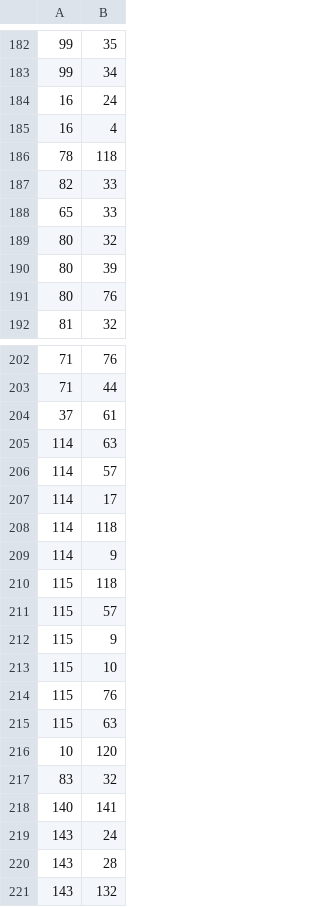
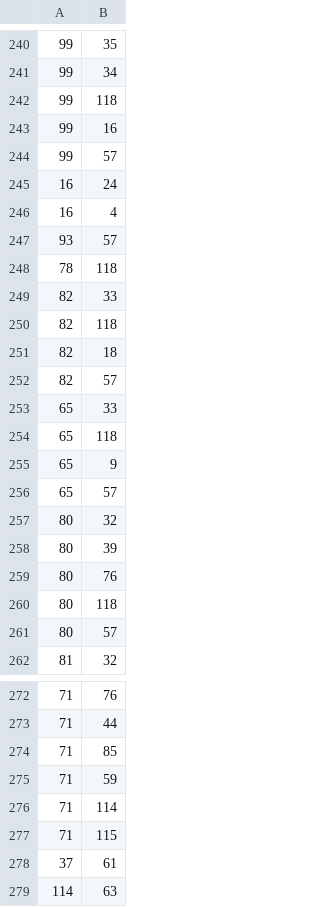
Before and after one commit to hinkelman/dataframe, a TSV file: network-graph/Edges.tsv, drawn as a sheet; only a part is shown, gaps mark what is left out; the shorter side is filled out with more unchanged rows; the diff covers the shown part only; the diff names each change by its address in the sheet, - before the commit and + after, or states it on an @@ line.

```diff
--- a/network-graph/Edges.tsv
+++ b/network-graph/Edges.tsv
+row 242: 99 | 118
+row 243: 99 | 16
+row 244: 99 | 57
+row 247: 93 | 57
+row 250: 82 | 118
+row 251: 82 | 18
+row 252: 82 | 57
+row 254: 65 | 118
+row 255: 65 | 9
+row 256: 65 | 57
+row 260: 80 | 118
+row 261: 80 | 57
+row 274: 71 | 85
+row 275: 71 | 59
+row 276: 71 | 114
+row 277: 71 | 115
```
Also changed, not shown: 65 added rows elsewhere in this file, 1 other file.
